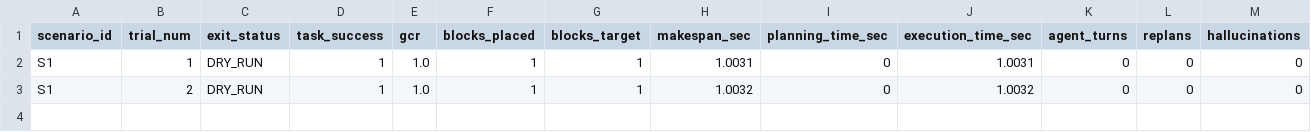
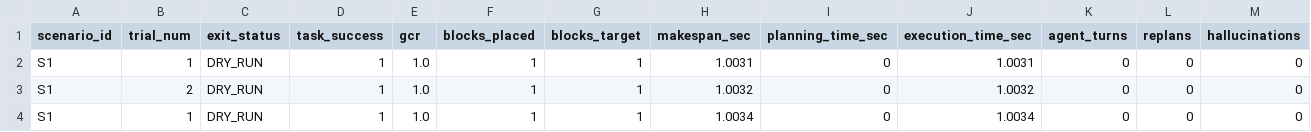
Before and after one commit to mincasurong/IsaacSim_GeminiRobotics, a CSV file: logs/experiments/summaries/S1_summary.csv, drawn as a sheet; only a part is shown; rows hold the shown columns only; the diff names each change by its address in the sheet, - before the commit and + after, or states it on an @@ line.

```diff
--- a/logs/experiments/summaries/S1_summary.csv
+++ b/logs/experiments/summaries/S1_summary.csv
+row 4: S1 | 1 | DRY_RUN | 1 | 1.0 | 1 | 1 | 1.0034 | 0 | 1.0034 | 0 | 0 | 0
```
Also changed, not shown: 4 other files.
